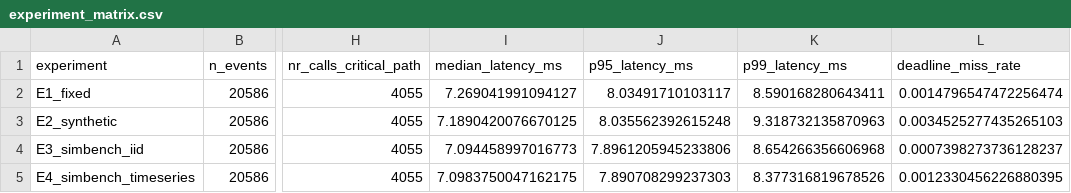
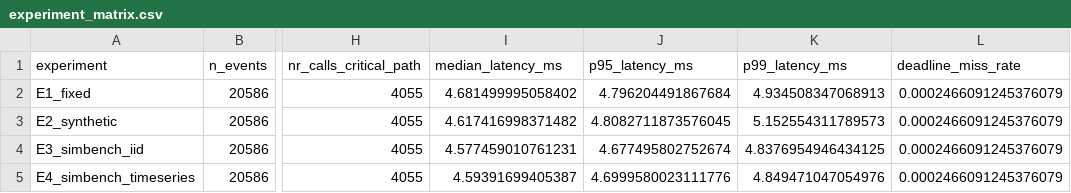
Before and after one commit to omari91/rt-grid-streaming-engine, a CSV file: final_output/experiment_matrix.csv, drawn as a sheet; only a part is shown, gaps mark what is left out; the diff names each change by its address in the sheet, - before the commit and + after, or states it on an @@ line.

Commit message:
Extend regression to all three Table tab:sensitivity severities; restore bare-metal latency numbers
regression.py now covers E2 (1.26x), 1.50x, and 1.75x instead of just E2,
cross-checked against the existing per-severity audit CSVs (all match).
manifest.json documents the new output. experiment_matrix.csv latency
figures restored to bare-metal/Docker-verified numbers matching the
paper's RQ3 claims -- Prof. Lu's committed figures could not be
reproduced on a clean run of his own Dockerfile (see email pending).

```diff
--- a/final_output/experiment_matrix.csv
+++ b/final_output/experiment_matrix.csv
-I2 (median_latency_ms): 7.269041991094127
+I2 (median_latency_ms): 4.681499995058402
-J2 (p95_latency_ms): 8.03491710103117
+J2 (p95_latency_ms): 4.796204491867684
-K2 (p99_latency_ms): 8.590168280643411
+K2 (p99_latency_ms): 4.934508347068913
-L2 (deadline_miss_rate): 0.0014796547472256474
+L2 (deadline_miss_rate): 0.0002466091245376079
-I3 (median_latency_ms): 7.1890420076670125
+I3 (median_latency_ms): 4.617416998371482
-J3 (p95_latency_ms): 8.035562392615248
+J3 (p95_latency_ms): 4.8082711873576045
-K3 (p99_latency_ms): 9.318732135870963
+K3 (p99_latency_ms): 5.152554311789573
-L3 (deadline_miss_rate): 0.0034525277435265103
+L3 (deadline_miss_rate): 0.0002466091245376079
-I4 (median_latency_ms): 7.094458997016773
+I4 (median_latency_ms): 4.577459010761231
-J4 (p95_latency_ms): 7.8961205945233806
+J4 (p95_latency_ms): 4.677495802752674
-K4 (p99_latency_ms): 8.654266356606968
+K4 (p99_latency_ms): 4.8376954946434125
-L4 (deadline_miss_rate): 0.0007398273736128237
+L4 (deadline_miss_rate): 0.0002466091245376079
-I5 (median_latency_ms): 7.0983750047162175
+I5 (median_latency_ms): 4.59391699405387
-J5 (p95_latency_ms): 7.890708299237303
+J5 (p95_latency_ms): 4.6999580023111776
-K5 (p99_latency_ms): 8.377316819678526
+K5 (p99_latency_ms): 4.849471047054976
-L5 (deadline_miss_rate): 0.0012330456226880395
+L5 (deadline_miss_rate): 0.0002466091245376079
```
Also changed, not shown: final_output/regression_coefficients.csv, 2 other files.
